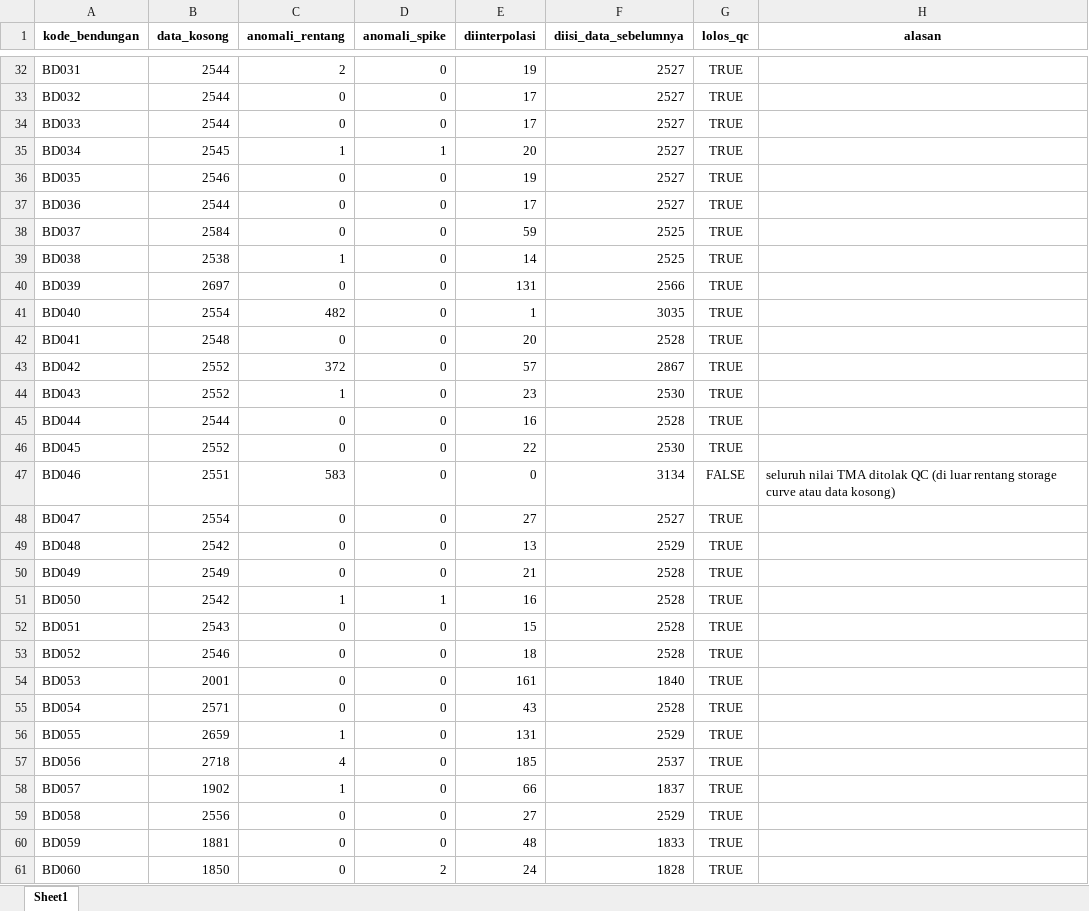
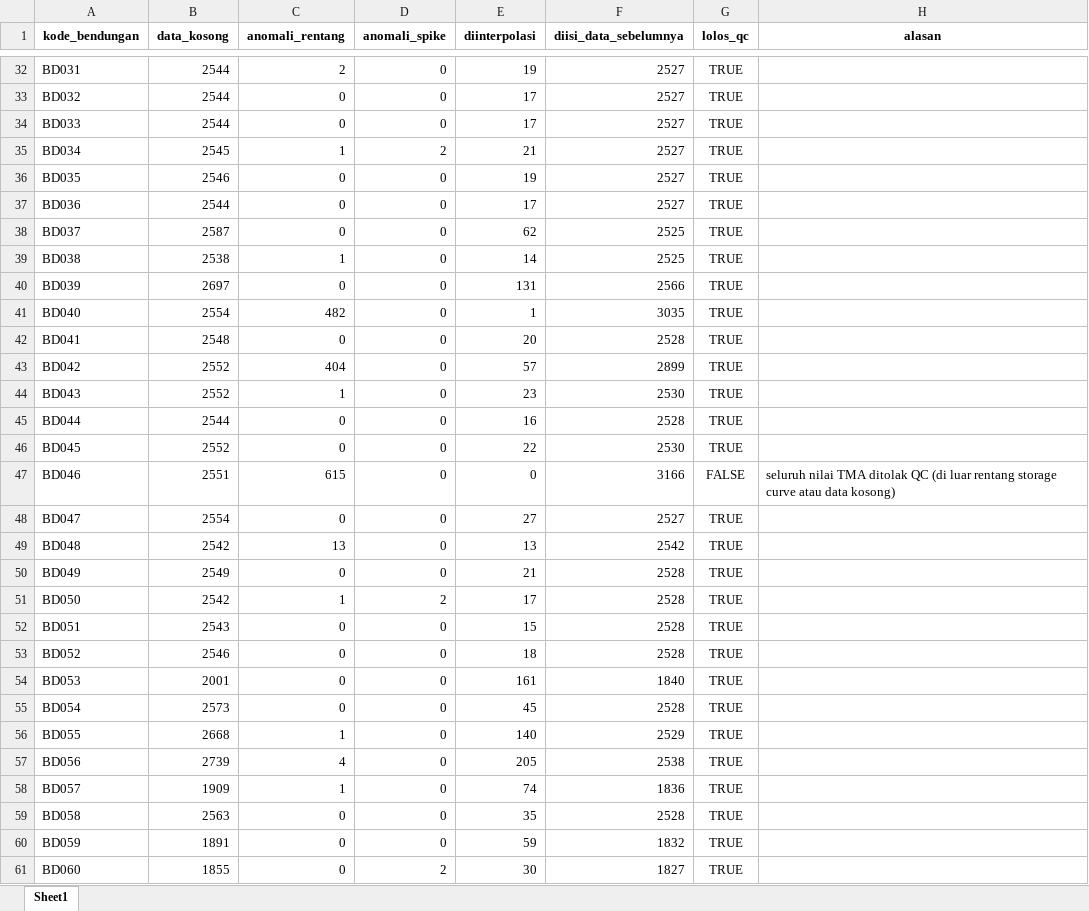
Before and after one commit to faradilahade/machine-learning-tma-pmb-2026, an Excel workbook: data/processed/rekap_qc.xlsx, sheet Sheet1, drawn as a sheet; only a part is shown, gaps mark what is left out; values as stored, in another font and other column widths than the file's, no borders; the diff covers the shown part only; the diff names each change by its address in the sheet, - before the commit and + after, or states it on an @@ line.

```diff
--- a/data/processed/rekap_qc.xlsx (sheet Sheet1)
+++ b/data/processed/rekap_qc.xlsx (sheet Sheet1)
-D35 (anomali_spike): 1
+D35 (anomali_spike): 2
-E35 (diinterpolasi): 20
+E35 (diinterpolasi): 21
-B38 (data_kosong): 2584
+B38 (data_kosong): 2587
-E38 (diinterpolasi): 59
+E38 (diinterpolasi): 62
-C43 (anomali_rentang): 372
+C43 (anomali_rentang): 404
-F43 (diisi_data_sebelumnya): 2867
+F43 (diisi_data_sebelumnya): 2899
-C47 (anomali_rentang): 583
+C47 (anomali_rentang): 615
-F47 (diisi_data_sebelumnya): 3134
+F47 (diisi_data_sebelumnya): 3166
-C49 (anomali_rentang): 0
+C49 (anomali_rentang): 13
-F49 (diisi_data_sebelumnya): 2529
+F49 (diisi_data_sebelumnya): 2542
-D51 (anomali_spike): 1
+D51 (anomali_spike): 2
-E51 (diinterpolasi): 16
+E51 (diinterpolasi): 17
-B55 (data_kosong): 2571
+B55 (data_kosong): 2573
-E55 (diinterpolasi): 43
+E55 (diinterpolasi): 45
-B56 (data_kosong): 2659
+B56 (data_kosong): 2668
-E56 (diinterpolasi): 131
+E56 (diinterpolasi): 140
-B57 (data_kosong): 2718
+B57 (data_kosong): 2739
-E57 (diinterpolasi): 185
+E57 (diinterpolasi): 205
-F57 (diisi_data_sebelumnya): 2537
+F57 (diisi_data_sebelumnya): 2538
-B58 (data_kosong): 1902
+B58 (data_kosong): 1909
-E58 (diinterpolasi): 66
+E58 (diinterpolasi): 74
-F58 (diisi_data_sebelumnya): 1837
+F58 (diisi_data_sebelumnya): 1836
-B59 (data_kosong): 2556
+B59 (data_kosong): 2563
-E59 (diinterpolasi): 27
+E59 (diinterpolasi): 35
-F59 (diisi_data_sebelumnya): 2529
+F59 (diisi_data_sebelumnya): 2528
-B60 (data_kosong): 1881
+B60 (data_kosong): 1891
-E60 (diinterpolasi): 48
+E60 (diinterpolasi): 59
-F60 (diisi_data_sebelumnya): 1833
+F60 (diisi_data_sebelumnya): 1832
-B61 (data_kosong): 1850
+B61 (data_kosong): 1855
-E61 (diinterpolasi): 24
+E61 (diinterpolasi): 30
-F61 (diisi_data_sebelumnya): 1828
+F61 (diisi_data_sebelumnya): 1827
```
Also changed, not shown: 233 edited cells elsewhere in this sheet, output/prediksi/evaluasi_metode.xlsx, output/prediksi/prediksi_tma_2026.xlsx, 43 other files.
